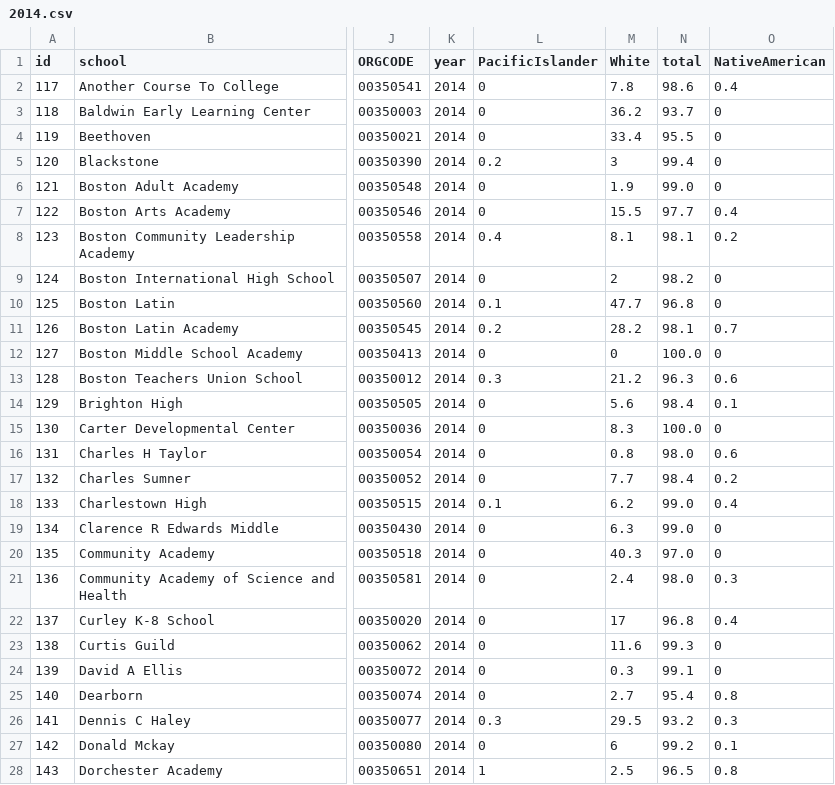
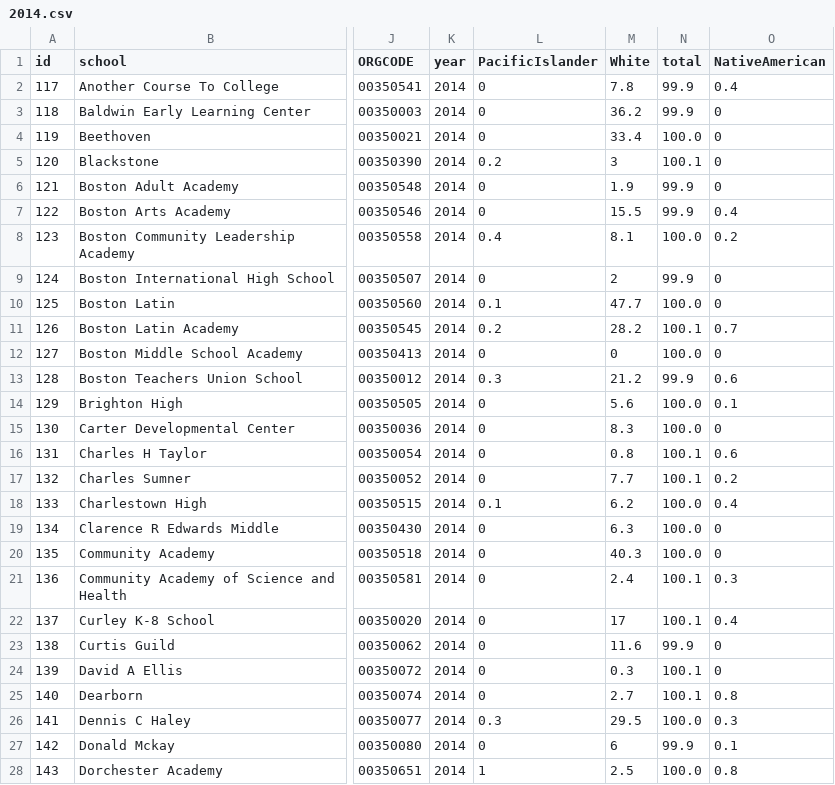
Before and after one commit to LearningLab/bps-diversity, a CSV file: data/2014.csv, drawn as a sheet; only a part is shown, gaps mark what is left out; the diff covers the shown part only; the diff names each change by its address in the sheet, - before the commit and + after, or states it on an @@ line.

```diff
--- a/data/2014.csv
+++ b/data/2014.csv
-N2 (total): 98.6
+N2 (total): 99.9
-N3 (total): 93.7
+N3 (total): 99.9
-N4 (total): 95.5
+N4 (total): 100.0
-N5 (total): 99.4
+N5 (total): 100.1
-N6 (total): 99.0
+N6 (total): 99.9
-N7 (total): 97.7
+N7 (total): 99.9
-N8 (total): 98.1
+N8 (total): 100.0
-N9 (total): 98.2
+N9 (total): 99.9
-N10 (total): 96.8
+N10 (total): 100.0
-N11 (total): 98.1
+N11 (total): 100.1
-N13 (total): 96.3
+N13 (total): 99.9
-N14 (total): 98.4
+N14 (total): 100.0
-N16 (total): 98.0
+N16 (total): 100.1
-N17 (total): 98.4
+N17 (total): 100.1
-N18:N19 (total): 99.0
+N18:N19 (total): 100.0
-N20 (total): 97.0
+N20 (total): 100.0
-N21 (total): 98.0
+N21 (total): 100.1
-N22 (total): 96.8
+N22 (total): 100.1
-N23 (total): 99.3
+N23 (total): 99.9
-N24 (total): 99.1
+N24 (total): 100.1
-N25 (total): 95.4
+N25 (total): 100.1
-N26 (total): 93.2
+N26 (total): 100.0
-N27 (total): 99.2
+N27 (total): 99.9
-N28 (total): 96.5
+N28 (total): 100.0
```
Also changed, not shown: 90 edited cells elsewhere in this file, 2 other files.
